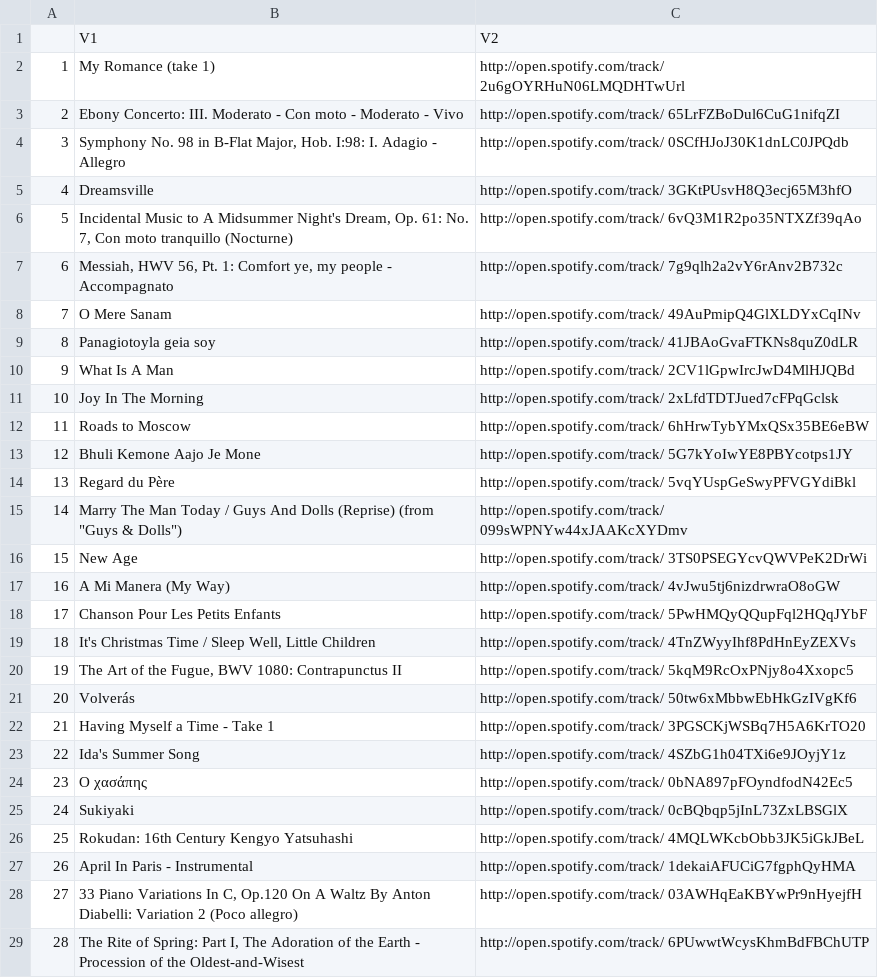
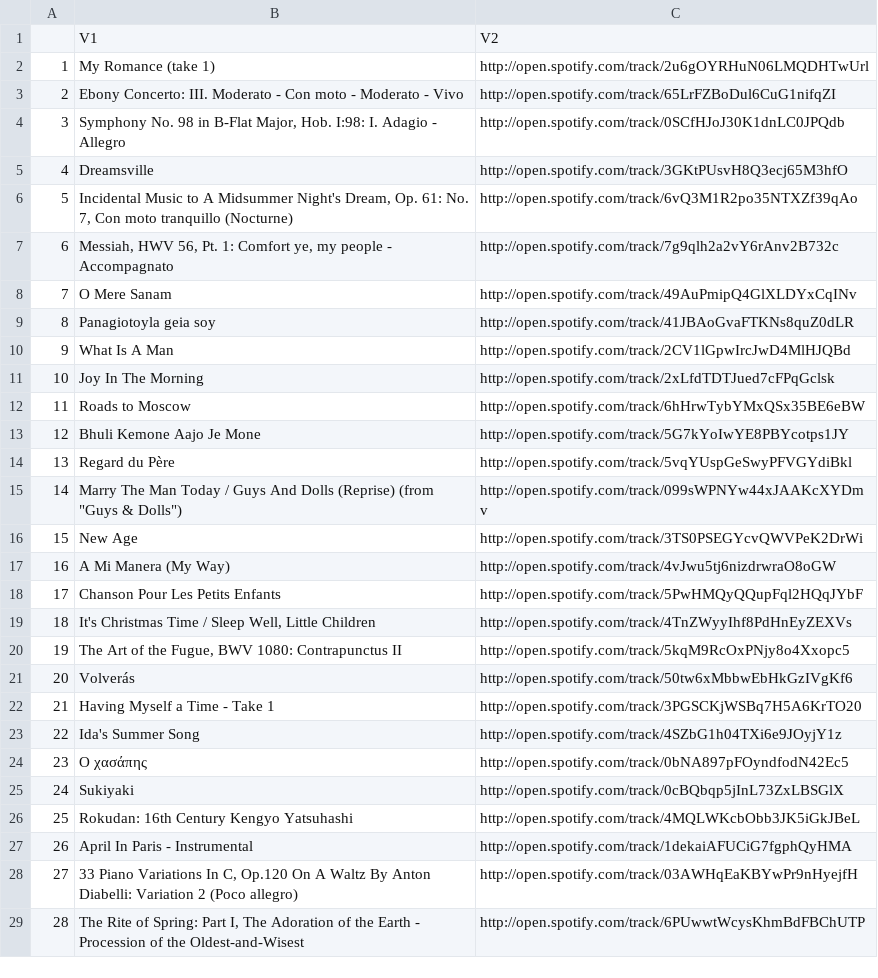
Before and after one commit to yjuw/spotify_purple8, a CSV file: demo/autolist3.csv, drawn as a sheet; only a part is shown; the diff covers the shown part only.

```diff
--- a/demo/autolist3.csv
+++ b/demo/autolist3.csv
@@ -1,29 +1,29 @@
 "","V1","V2"
-"1","My Romance (take 1)","http://open.spotify.com/track/ 2u6gOYRHuN06LMQDHTwUrl"
-"2","Ebony Concerto: III. Moderato - Con moto - Moderato - Vivo","http://open.spotify.com/track/ 65LrFZBoDul6CuG1nifqZI"
-"3","Symphony No. 98 in B-Flat Major, Hob. I:98: I. Adagio - Allegro","http://open.spotify.com/track/ 0SCfHJoJ30K1dnLC0JPQdb"
-"4","Dreamsville","http://open.spotify.com/track/ 3GKtPUsvH8Q3ecj65M3hfO"
-"5","Incidental Music to A Midsummer Night's Dream, Op. 61: No. 7, Con moto tranquillo (Nocturne)","http://open.spotify.com/track/ 6vQ3M1R2po35NTXZf39qAo"
-"6","Messiah, HWV 56, Pt. 1: Comfort ye, my people - Accompagnato","http://open.spotify.com/track/ 7g9qlh2a2vY6rAnv2B732c"
-"7","O Mere Sanam","http://open.spotify.com/track/ 49AuPmipQ4GlXLDYxCqINv"
-"8","Panagiotoyla geia soy","http://open.spotify.com/track/ 41JBAoGvaFTKNs8quZ0dLR"
-"9","What Is A Man","http://open.spotify.com/track/ 2CV1lGpwIrcJwD4MlHJQBd"
-"10","Joy In The Morning","http://open.spotify.com/track/ 2xLfdTDTJued7cFPqGclsk"
-"11","Roads to Moscow","http://open.spotify.com/track/ 6hHrwTybYMxQSx35BE6eBW"
-"12","Bhuli Kemone Aajo Je Mone","http://open.spotify.com/track/ 5G7kYoIwYE8PBYcotps1JY"
-"13","Regard du Père","http://open.spotify.com/track/ 5vqYUspGeSwyPFVGYdiBkl"
-"14","Marry The Man Today / Guys And Dolls (Reprise) (from ""Guys & Dolls"")","http://open.spotify.com/track/ 099sWPNYw44xJAAKcXYDmv"
-"15","New Age","http://open.spotify.com/track/ 3TS0PSEGYcvQWVPeK2DrWi"
-"16","A Mi Manera (My Way)","http://open.spotify.com/track/ 4vJwu5tj6nizdrwraO8oGW"
-"17","Chanson Pour Les Petits Enfants","http://open.spotify.com/track/ 5PwHMQyQQupFql2HQqJYbF"
-"18","It's Christmas Time / Sleep Well, Little Children","http://open.spotify.com/track/ 4TnZWyyIhf8PdHnEyZEXVs"
-"19","The Art of the Fugue, BWV 1080: Contrapunctus II","http://open.spotify.com/track/ 5kqM9RcOxPNjy8o4Xxopc5"
-"20","Volverás","http://open.spotify.com/track/ 50tw6xMbbwEbHkGzIVgKf6"
-"21","Having Myself a Time - Take 1","http://open.spotify.com/track/ 3PGSCKjWSBq7H5A6KrTO20"
-"22","Ida's Summer Song","http://open.spotify.com/track/ 4SZbG1h04TXi6e9JOyjY1z"
-"23","Ο χασάπης","http://open.spotify.com/track/ 0bNA897pFOyndfodN42Ec5"
-"24","Sukiyaki","http://open.spotify.com/track/ 0cBQbqp5jInL73ZxLBSGlX"
-"25","Rokudan: 16th Century Kengyo Yatsuhashi","http://open.spotify.com/track/ 4MQLWKcbObb3JK5iGkJBeL"
-"26","April In Paris - Instrumental","http://open.spotify.com/track/ 1dekaiAFUCiG7fgphQyHMA"
-"27","33 Piano Variations In C, Op.120 On A Waltz By Anton Diabelli: Variation 2 (Poco allegro)","http://open.spotify.com/track/ 03AWHqEaKBYwPr9nHyejfH"
-"28","The Rite of Spring: Part I, The Adoration of the Earth - Procession of the Oldest-and-Wisest","http://open.spotify.com/track/ 6PUwwtWcysKhmBdFBChUTP"
+"1","My Romance (take 1)","http://open.spotify.com/track/2u6gOYRHuN06LMQDHTwUrl"
+"2","Ebony Concerto: III. Moderato - Con moto - Moderato - Vivo","http://open.spotify.com/track/65LrFZBoDul6CuG1nifqZI"
+"3","Symphony No. 98 in B-Flat Major, Hob. I:98: I. Adagio - Allegro","http://open.spotify.com/track/0SCfHJoJ30K1dnLC0JPQdb"
+"4","Dreamsville","http://open.spotify.com/track/3GKtPUsvH8Q3ecj65M3hfO"
+"5","Incidental Music to A Midsummer Night's Dream, Op. 61: No. 7, Con moto tranquillo (Nocturne)","http://open.spotify.com/track/6vQ3M1R2po35NTXZf39qAo"
+"6","Messiah, HWV 56, Pt. 1: Comfort ye, my people - Accompagnato","http://open.spotify.com/track/7g9qlh2a2vY6rAnv2B732c"
+"7","O Mere Sanam","http://open.spotify.com/track/49AuPmipQ4GlXLDYxCqINv"
+"8","Panagiotoyla geia soy","http://open.spotify.com/track/41JBAoGvaFTKNs8quZ0dLR"
+"9","What Is A Man","http://open.spotify.com/track/2CV1lGpwIrcJwD4MlHJQBd"
+"10","Joy In The Morning","http://open.spotify.com/track/2xLfdTDTJued7cFPqGclsk"
+"11","Roads to Moscow","http://open.spotify.com/track/6hHrwTybYMxQSx35BE6eBW"
+"12","Bhuli Kemone Aajo Je Mone","http://open.spotify.com/track/5G7kYoIwYE8PBYcotps1JY"
+"13","Regard du Père","http://open.spotify.com/track/5vqYUspGeSwyPFVGYdiBkl"
+"14","Marry The Man Today / Guys And Dolls (Reprise) (from ""Guys & Dolls"")","http://open.spotify.com/track/099sWPNYw44xJAAKcXYDmv"
+"15","New Age","http://open.spotify.com/track/3TS0PSEGYcvQWVPeK2DrWi"
+"16","A Mi Manera (My Way)","http://open.spotify.com/track/4vJwu5tj6nizdrwraO8oGW"
+"17","Chanson Pour Les Petits Enfants","http://open.spotify.com/track/5PwHMQyQQupFql2HQqJYbF"
+"18","It's Christmas Time / Sleep Well, Little Children","http://open.spotify.com/track/4TnZWyyIhf8PdHnEyZEXVs"
+"19","The Art of the Fugue, BWV 1080: Contrapunctus II","http://open.spotify.com/track/5kqM9RcOxPNjy8o4Xxopc5"
+"20","Volverás","http://open.spotify.com/track/50tw6xMbbwEbHkGzIVgKf6"
+"21","Having Myself a Time - Take 1","http://open.spotify.com/track/3PGSCKjWSBq7H5A6KrTO20"
+"22","Ida's Summer Song","http://open.spotify.com/track/4SZbG1h04TXi6e9JOyjY1z"
+"23","Ο χασάπης","http://open.spotify.com/track/0bNA897pFOyndfodN42Ec5"
+"24","Sukiyaki","http://open.spotify.com/track/0cBQbqp5jInL73ZxLBSGlX"
+"25","Rokudan: 16th Century Kengyo Yatsuhashi","http://open.spotify.com/track/4MQLWKcbObb3JK5iGkJBeL"
+"26","April In Paris - Instrumental","http://open.spotify.com/track/1dekaiAFUCiG7fgphQyHMA"
+"27","33 Piano Variations In C, Op.120 On A Waltz By Anton Diabelli: Variation 2 (Poco allegro)","http://open.spotify.com/track/03AWHqEaKBYwPr9nHyejfH"
+"28","The Rite of Spring: Part I, The Adoration of the Earth - Procession of the Oldest-and-Wisest","http://open.spotify.com/track/6PUwwtWcysKhmBdFBChUTP"
```
Also changed, not shown: 72 edited cells elsewhere in this file, demo/autolist1.csv, demo/autolist2.csv, 1 other file.
